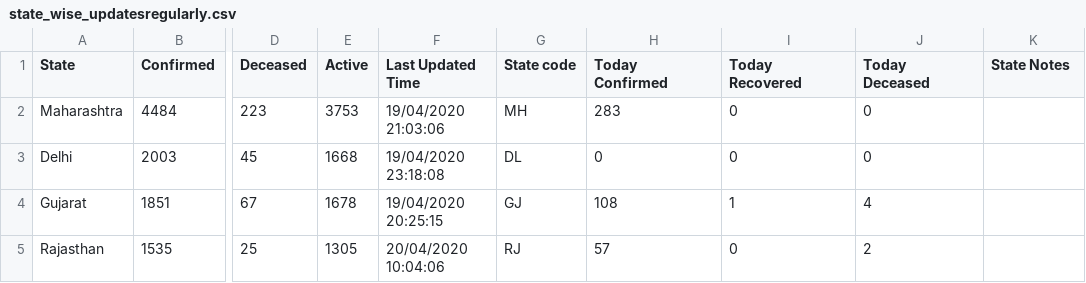
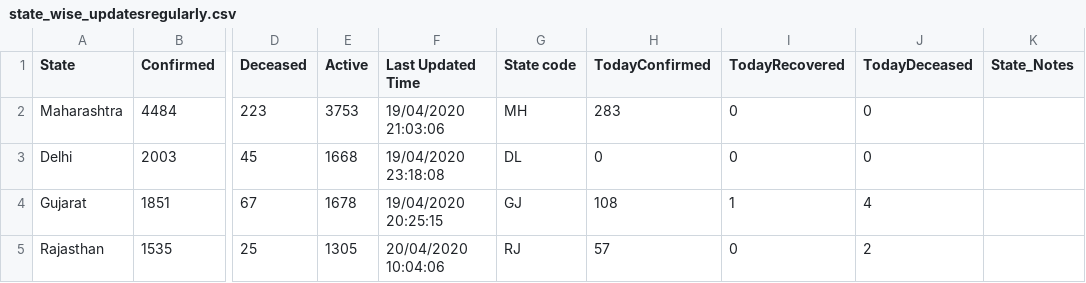
Before and after one commit to umakanthmettu/api, a CSV file: csv/latest/state_wise_updatesregularly.csv, drawn as a sheet; only a part is shown, gaps mark what is left out; the diff names each change by its address in the sheet, - before the commit and + after, or states it on an @@ line.

Commit message:
Update state_wise_updatesregularly.csv

```diff
--- a/csv/latest/state_wise_updatesregularly.csv
+++ b/csv/latest/state_wise_updatesregularly.csv
-H1: Today Confirmed
+H1: TodayConfirmed
-I1: Today Recovered
+I1: TodayRecovered
-J1: Today Deceased
+J1: TodayDeceased
-K1: State Notes
+K1: State_Notes
```
